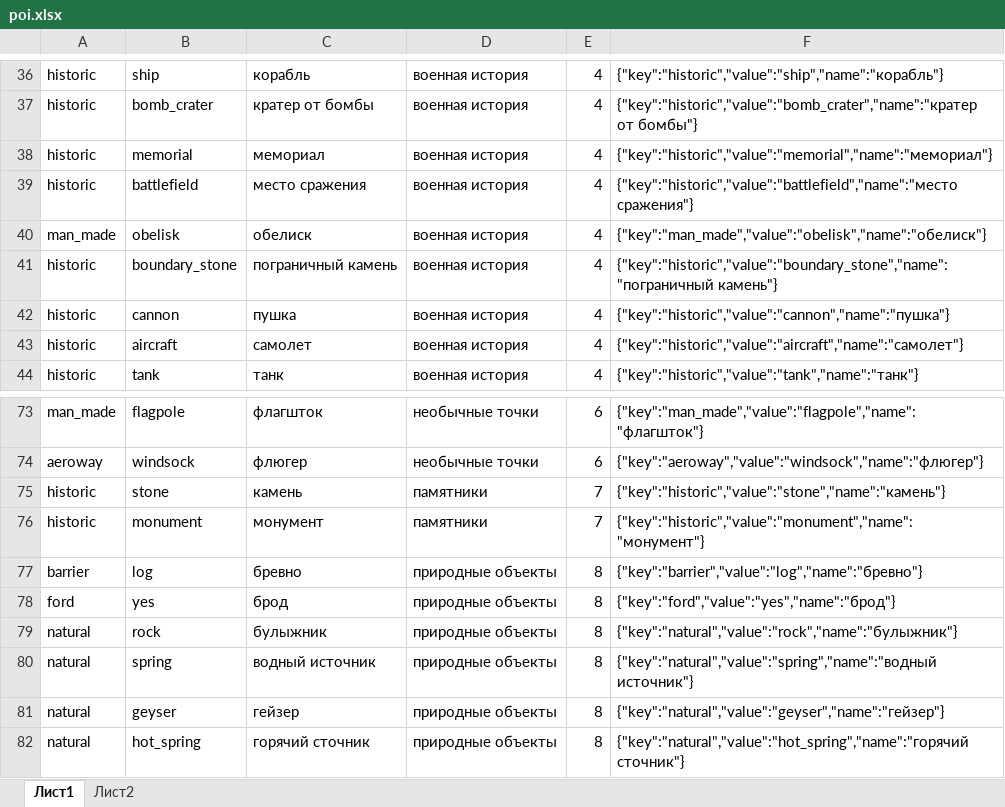
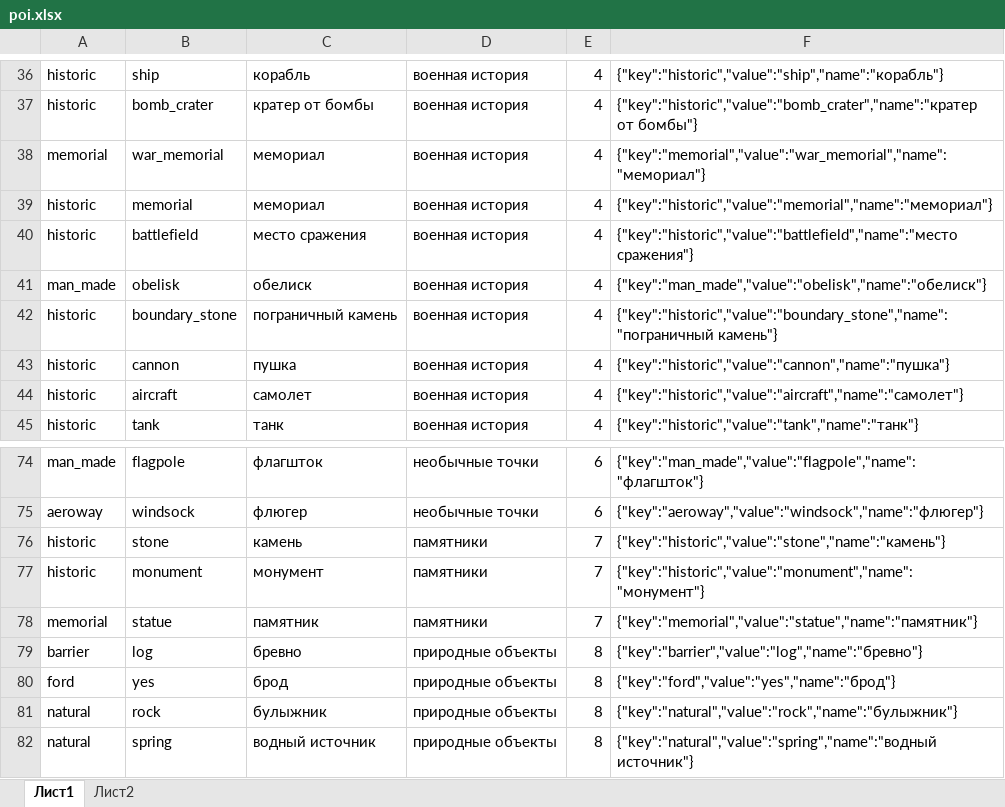
Before and after one commit to DenisNP/Promenade, an Excel workbook: assets/poi.xlsx, sheet Лист1, drawn as a sheet; only a part is shown, gaps mark what is left out; the shorter side is filled out with more unchanged rows; values as stored, in another font and other column widths than the file's, no borders; the diff names each change by its address in the sheet, - before the commit and + after, or states it on an @@ line.

Commit message:
poi upd

```diff
--- a/assets/poi.xlsx (sheet Лист1)
+++ b/assets/poi.xlsx (sheet Лист1)
+row 38: memorial | war_memorial | мемориал | военная история | 4 | {"key":"memorial","value":"war_memorial","name":"мемориал"}
+row 78: memorial | statue | памятник | памятники | 7 | {"key":"memorial","value":"statue","name":"памятник"}
```
Also changed, not shown: sheet Лист2, formulas that keep their value.
